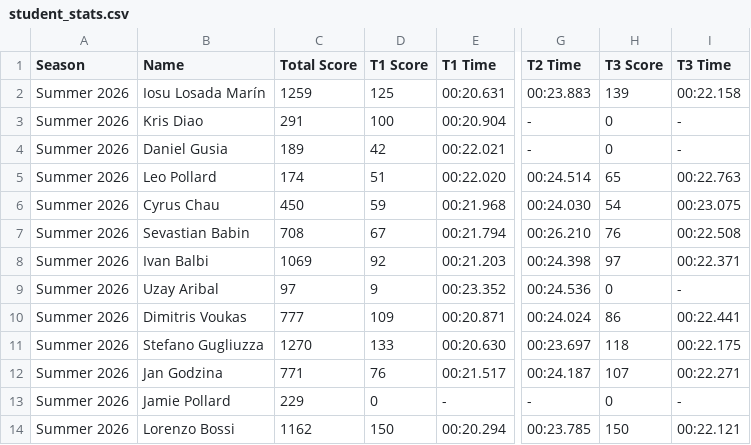
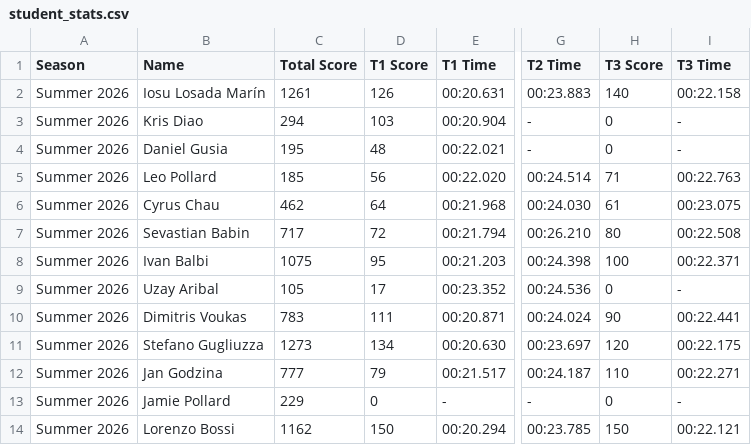
Before and after one commit to MrAtkin/BSN_trackmania_leaderboard, a CSV file: student_stats.csv, drawn as a sheet; only a part is shown, gaps mark what is left out; the diff covers the shown part only; the diff names each change by its address in the sheet, - before the commit and + after, or states it on an @@ line.

```diff
--- a/student_stats.csv
+++ b/student_stats.csv
-C2 (Total Score): 1259
+C2 (Total Score): 1261
-D2 (T1 Score): 125
+D2 (T1 Score): 126
-H2 (T3 Score): 139
+H2 (T3 Score): 140
-C3 (Total Score): 291
+C3 (Total Score): 294
-D3 (T1 Score): 100
+D3 (T1 Score): 103
-C4 (Total Score): 189
+C4 (Total Score): 195
-D4 (T1 Score): 42
+D4 (T1 Score): 48
-C5 (Total Score): 174
+C5 (Total Score): 185
-D5 (T1 Score): 51
+D5 (T1 Score): 56
-H5 (T3 Score): 65
+H5 (T3 Score): 71
-C6 (Total Score): 450
+C6 (Total Score): 462
-D6 (T1 Score): 59
+D6 (T1 Score): 64
-H6 (T3 Score): 54
+H6 (T3 Score): 61
-C7 (Total Score): 708
+C7 (Total Score): 717
-D7 (T1 Score): 67
+D7 (T1 Score): 72
-H7 (T3 Score): 76
+H7 (T3 Score): 80
-C8 (Total Score): 1069
+C8 (Total Score): 1075
-D8 (T1 Score): 92
+D8 (T1 Score): 95
-H8 (T3 Score): 97
+H8 (T3 Score): 100
-C9 (Total Score): 97
+C9 (Total Score): 105
-D9 (T1 Score): 9
+D9 (T1 Score): 17
-C10 (Total Score): 777
+C10 (Total Score): 783
-D10 (T1 Score): 109
+D10 (T1 Score): 111
-H10 (T3 Score): 86
+H10 (T3 Score): 90
-C11 (Total Score): 1270
+C11 (Total Score): 1273
-D11 (T1 Score): 133
+D11 (T1 Score): 134
-H11 (T3 Score): 118
+H11 (T3 Score): 120
-C12 (Total Score): 771
+C12 (Total Score): 777
-D12 (T1 Score): 76
+D12 (T1 Score): 79
-H12 (T3 Score): 107
+H12 (T3 Score): 110
```
Also changed, not shown: 23 edited cells elsewhere in this file, 1 other file.
